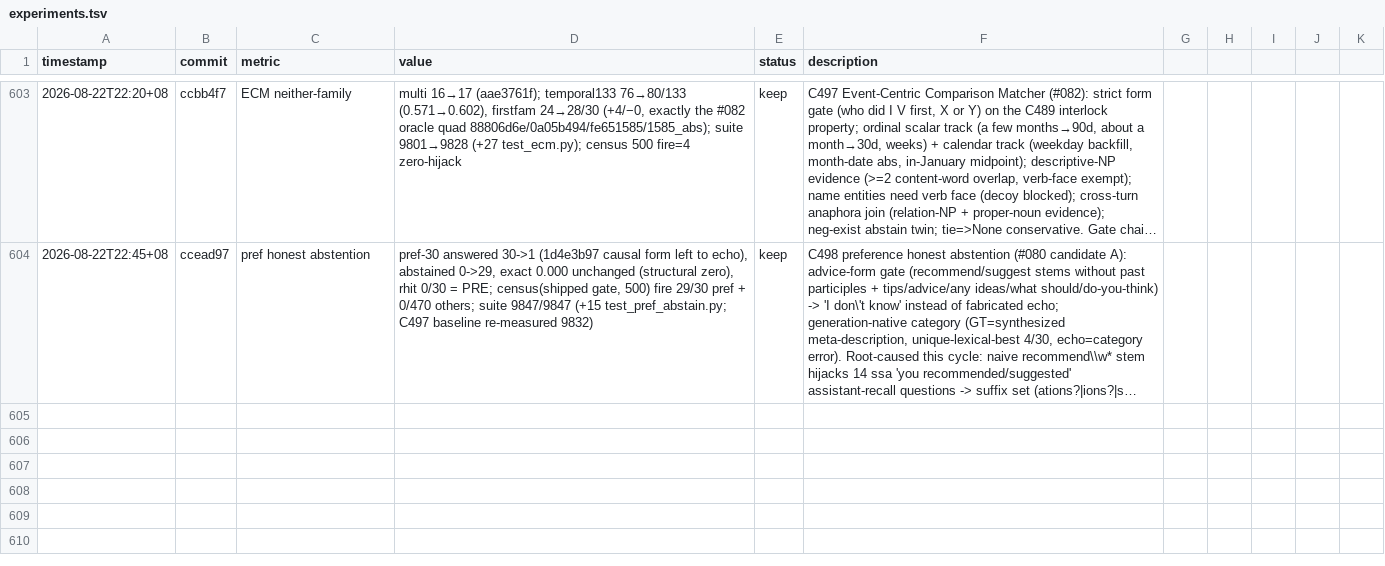
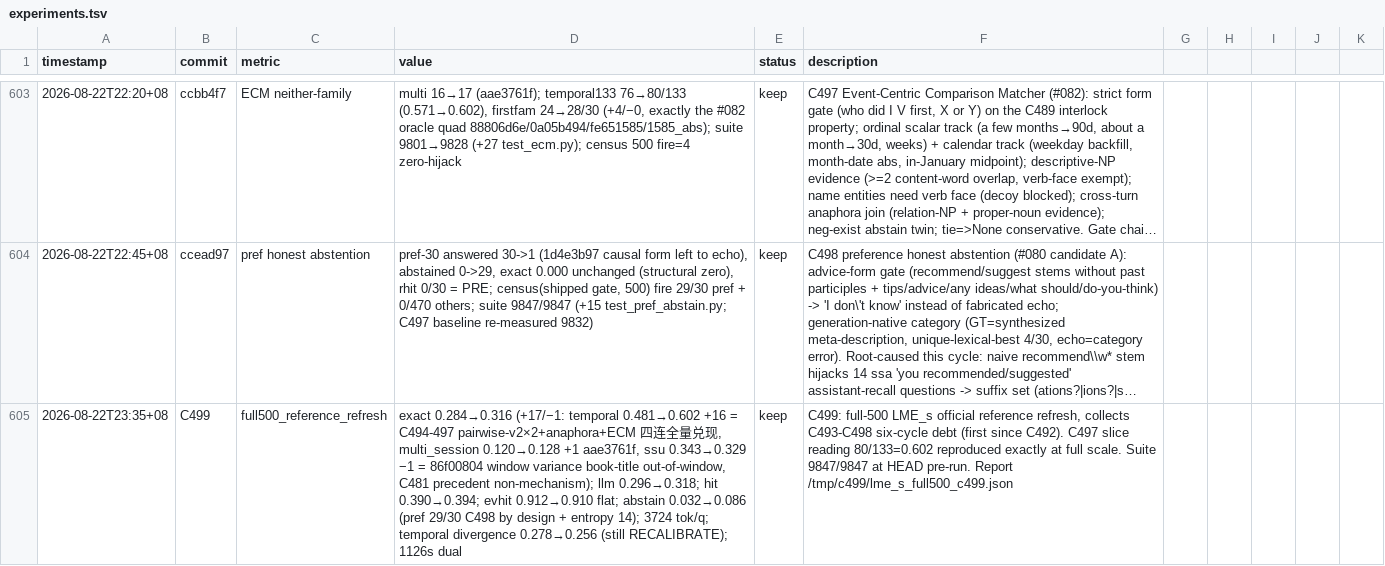
Before and after one commit to robertsong2019/12-factor-agents-explorer, a TSV file: projects/agent-memory-graph/experiments.tsv, drawn as a sheet; only a part is shown, gaps mark what is left out; long unchanged cells end in …; the diff names each change by its address in the sheet, - before the commit and + after, or states it on an @@ line.

Commit message:
C499: full-500 reference refresh — exact 0.284→0.316 (temporal 0.481→0.602, C493-C498 six-cycle debt collected)

```diff
--- a/projects/agent-memory-graph/experiments.tsv
+++ b/projects/agent-memory-graph/experiments.tsv
+row 605: 2026-08-22T23:35+08 | C499 | full500_reference_refresh | exact 0.284→0.316 (+17/−1: temporal 0.481→0.602 +16 = C494-497 pairwise-v2×2+anaphora+ECM 四连全量兑现, multi_session 0.120→0.128 +1 aae3761f, ssu 0.343→0.329 −1 = 86f00804 window variance book-title out-of-window, C481 precedent non-mechanism); llm 0.296→0.318; hit 0.390→0.394; evhit 0.912→0.910 flat; abstain 0.032→0.086 (pref 29/30 C498 by design + entropy 14); 3724 tok/q; temporal divergence 0.278→0.256 (still RECALIBRATE); 1126s dual | keep | C499: full-500 LME_s official reference refresh, collects C493-C498 six-cycle debt (first since C492). C497 slice reading 80/133=0.602 reproduced exactly at full scale. Suite 9847/9847 at HEAD pre-run. Report /tmp/c499/lme_s_full500_c499.json
```
